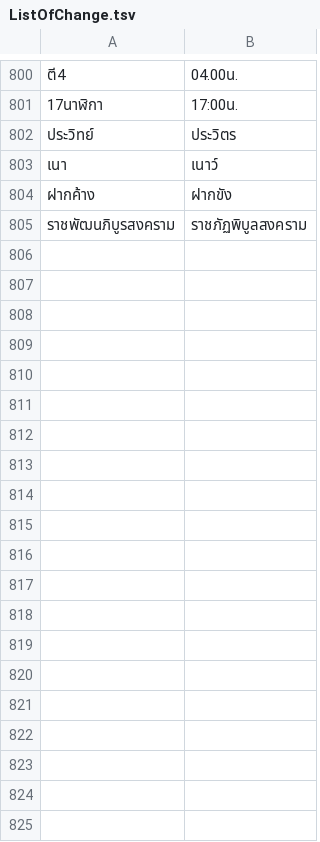
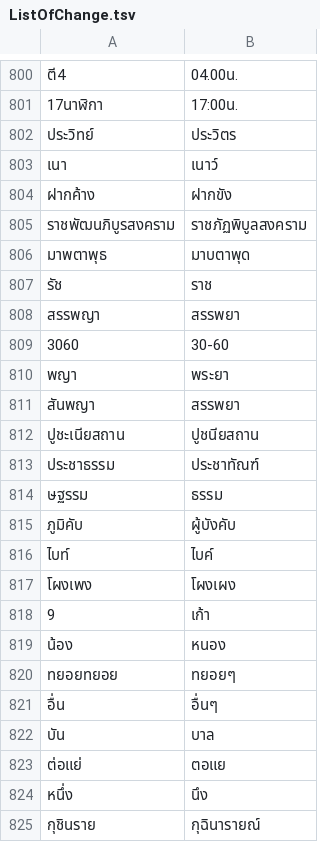
Before and after one commit to NattawutPhuddang/Annotation-metadata, a TSV file: backend/data/ListOfChange.tsv, drawn as a sheet; only a part is shown, gaps mark what is left out; the diff covers the shown part only; the diff names each change by its address in the sheet, - before the commit and + after, or states it on an @@ line.

```diff
--- a/backend/data/ListOfChange.tsv
+++ b/backend/data/ListOfChange.tsv
+row 806: มาพตาพุธ | มาบตาพุด
+row 807: รัช | ราช
+row 808: สรรพญา | สรรพยา
+row 809: 3060 | 30-60
+row 810: พญา | พระยา
+row 811: สันพญา | สรรพยา
+row 812: ปูชะเนียสถาน | ปูชนียสถาน
+row 813: ประชาธรรม | ประชาทัณฑ์
+row 814: ษฐรรม | ธรรม
+row 815: ภูมิคับ | ผู้บังคับ
+row 816: ไบท์ | ไบค์
+row 817: โผงเพง | โผงเผง
+row 818: 9 | เก้า
+row 819: น้อง | หนอง
+row 820: ทยอยทยอย | ทยอยๆ
+row 821: อื่น | อื่นๆ
+row 822: บัน | บาล
+row 823: ต่อแย่ | ตอแย
+row 824: หนึ่ง | นึง
+row 825: กุชินราย | กุฉินารายณ์
```
Also changed, not shown: 48 added rows elsewhere in this file, backend/data/TN680090-Correct.tsv, backend/data/trash.tsv, 7 other files.
